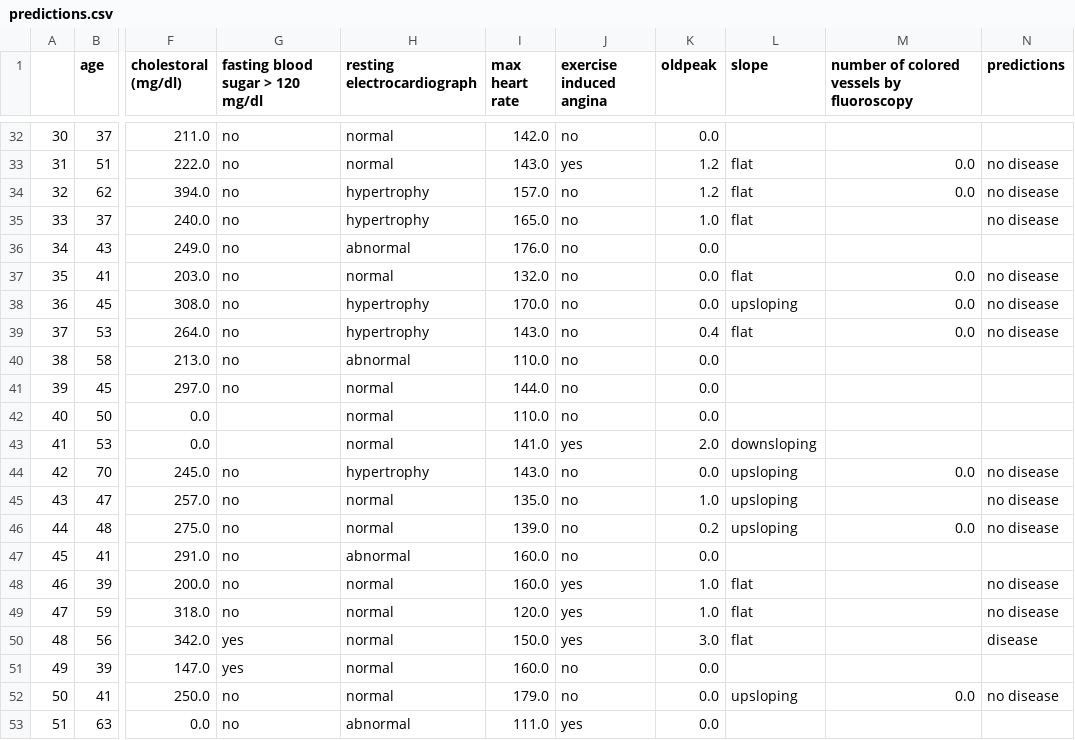
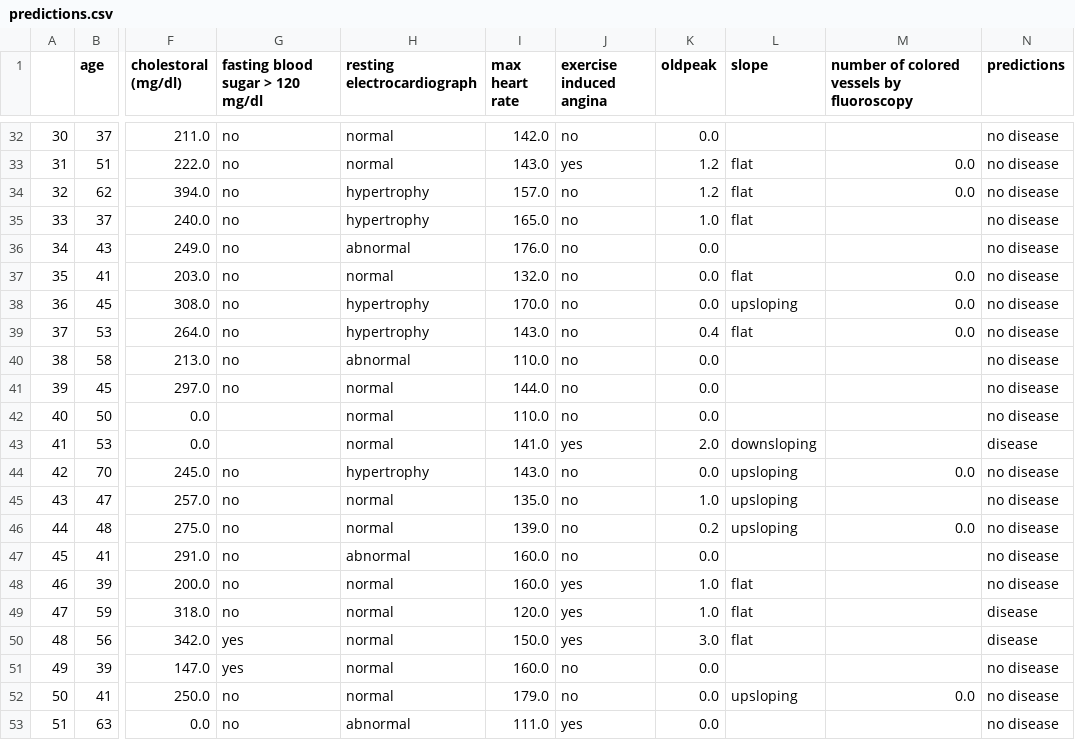
Before and after one commit to jo-pouradier/machine-learning-cpe, a CSV file: predictions.csv, drawn as a sheet; only a part is shown, gaps mark what is left out; the diff covers the shown part only; the diff names each change by its address in the sheet, - before the commit and + after, or states it on an @@ line.

```diff
--- a/predictions.csv
+++ b/predictions.csv
-N32 (predictions): (empty)
+N32 (predictions): no disease
-N36 (predictions): (empty)
+N36 (predictions): no disease
-N40:N42 (predictions): (empty)
+N40:N42 (predictions): no disease
-N43 (predictions): (empty)
+N43 (predictions): disease
-N47 (predictions): (empty)
+N47 (predictions): no disease
-N49 (predictions): no disease
+N49 (predictions): disease
-N51 (predictions): (empty)
+N51 (predictions): no disease
-N53 (predictions): (empty)
+N53 (predictions): no disease
```
Also changed, not shown: 16 edited cells elsewhere in this file, models_results.csv, 1 other file.
